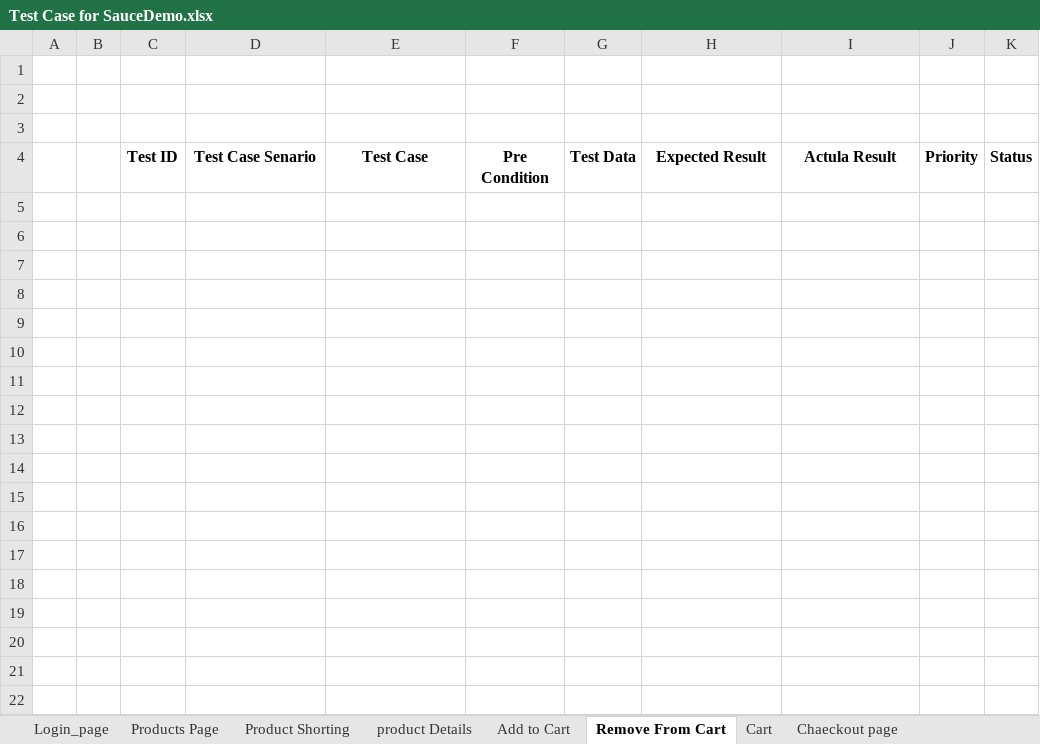
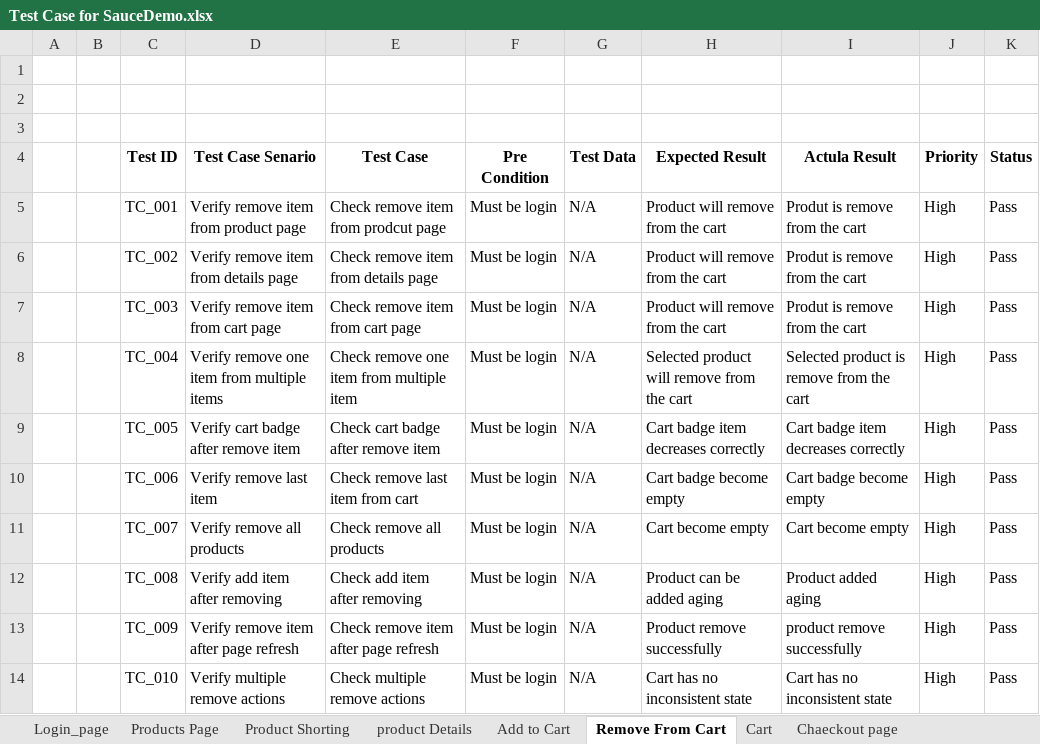
Before and after one commit to abirpuc/SauceDemo_testcaseDesing_Automation_Testing, an Excel workbook: testCases/Test Case for SauceDemo.xlsx, sheet Remove From Cart, drawn as a sheet; values as stored, in another font and other column widths than the file's, no borders; the diff names each change by its address in the sheet, - before the commit and + after, or states it on an @@ line.

Commit message:
write test case remove item from cart

```diff
--- a/testCases/Test Case for SauceDemo.xlsx (sheet Remove From Cart)
+++ b/testCases/Test Case for SauceDemo.xlsx (sheet Remove From Cart)
+row 5:  |  | TC_001 | Verify remove item from product page | Check remove item from prodcut page | Must be login | N/A | Product will remove from the cart | Produt is remove from the cart | High | Pass
+row 6:  |  | TC_002 | Verify remove item from details page | Check remove item from details page | Must be login | N/A | Product will remove from the cart | Produt is remove from the cart | High | Pass
+row 7:  |  | TC_003 | Verify remove item from cart page | Check remove item from cart page | Must be login | N/A | Product will remove from the cart | Produt is remove from the cart | High | Pass
+row 8:  |  | TC_004 | Verify remove one item from multiple items | Check remove one item from multiple item | Must be login | N/A | Selected product will remove from the cart | Selected product is remove from the cart | High | Pass
+row 9:  |  | TC_005 | Verify cart badge after remove item | Check cart badge after remove item | Must be login | N/A | Cart badge item decreases correctly | Cart badge item decreases correctly | High | Pass
+row 10:  |  | TC_006 | Verify remove last item | Check remove last item from cart | Must be login | N/A | Cart badge become empty | Cart badge become empty | High | Pass
+row 11:  |  | TC_007 | Verify remove all products | Check remove all products | Must be login | N/A | Cart become empty | Cart become empty | High | Pass
+row 12:  |  | TC_008 | Verify add item after removing | Check add item after removing | Must be login | N/A | Product can be added aging | Product added aging | High | Pass
+row 13:  |  | TC_009 | Verify remove item after page refresh | Check remove item after page refresh | Must be login | N/A | Product remove successfully | product remove successfully | High | Pass
+row 14:  |  | TC_010 | Verify multiple remove actions | Check multiple remove actions | Must be login | N/A | Cart has no inconsistent state | Cart has no inconsistent state | High | Pass
```
